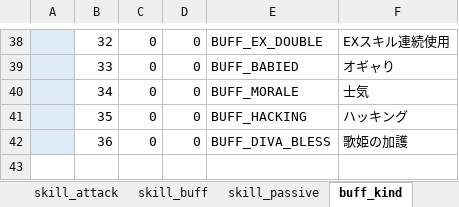
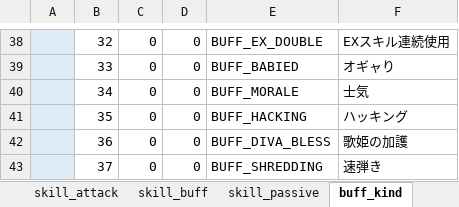
Before and after one commit to reliruleru00/hevburn, an Excel workbook: postgres.xlsm, sheet buff_kind, drawn as a sheet; only a part is shown, gaps mark what is left out; values as stored, in another font and other column widths than the file's, no borders; charts and pictures not drawn; the diff names each change by its address in the sheet, - before the commit and + after, or states it on an @@ line.

```diff
--- a/postgres.xlsm (sheet buff_kind)
+++ b/postgres.xlsm (sheet buff_kind)
+row 43:  | 37 | 0 | 0 | BUFF_SHREDDING | 速弾き
```
Also changed, not shown: sheet skill_list, sheet skill_buff, 6 other files.
